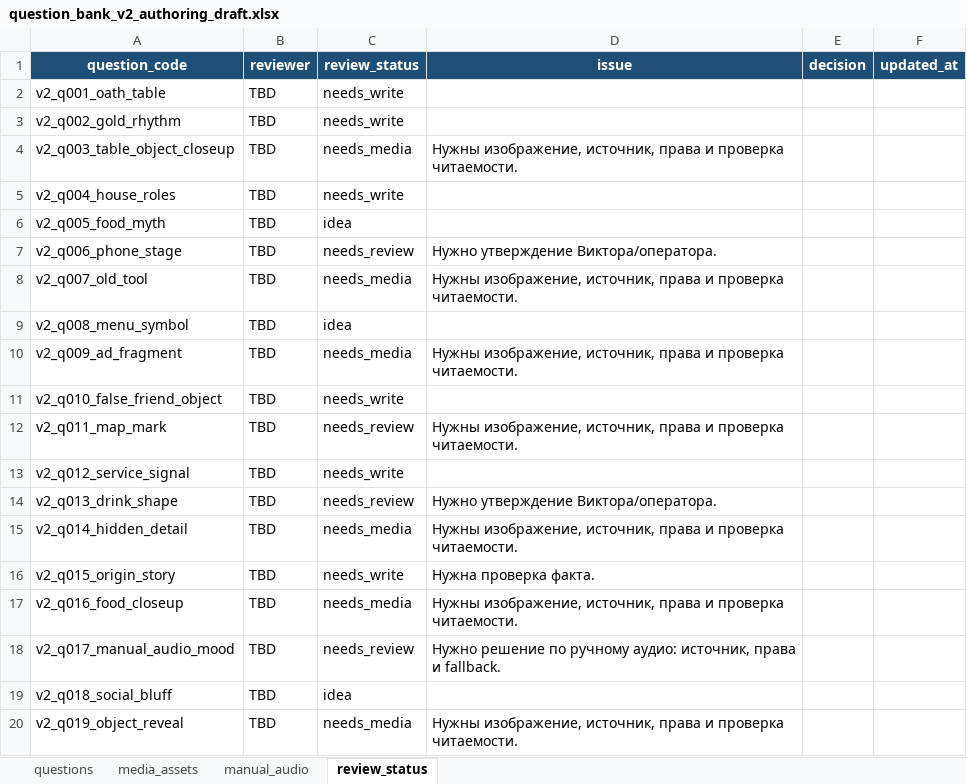
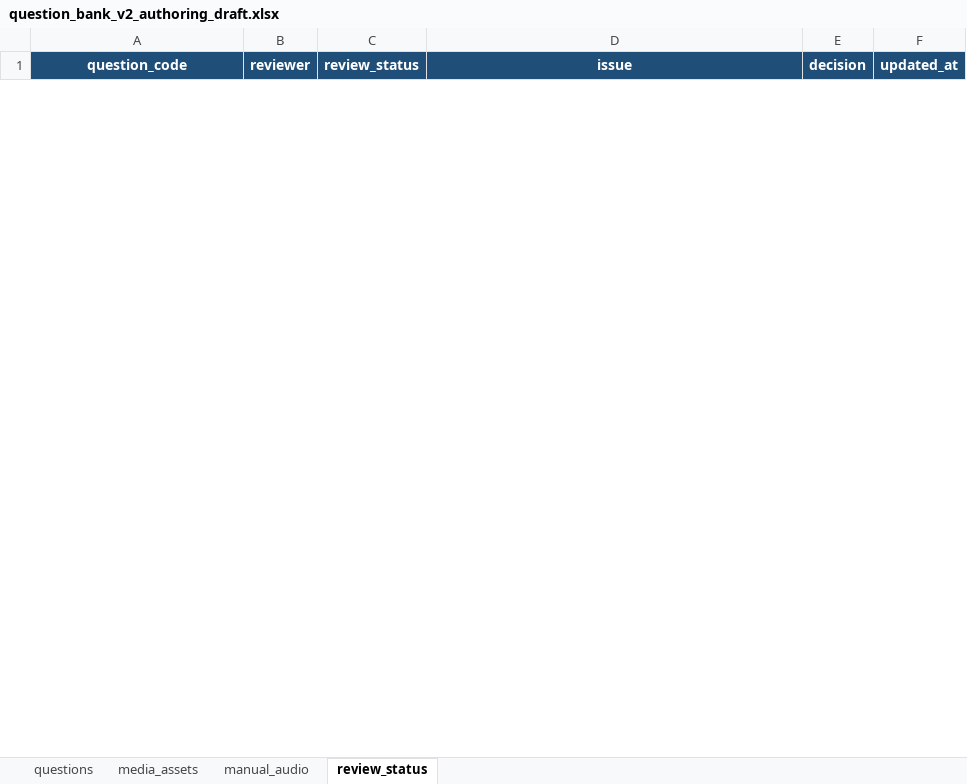
Before and after one commit to sobrabar45-droid/pristolov_mvp, an Excel workbook: docs/question_bank_v2/question_bank_v2_authoring_draft.xlsx, sheet review_status, drawn as a sheet; only a part is shown; values as stored, in another font and other column widths than the file's, no borders; removed rows and columns are numbered as before the commit, all else as after; the diff covers the shown part only; the diff names each change by its address in the sheet, - before the commit and + after, or states it on an @@ line.

```diff
--- a/docs/question_bank_v2/question_bank_v2_authoring_draft.xlsx (sheet review_status)
+++ b/docs/question_bank_v2/question_bank_v2_authoring_draft.xlsx (sheet review_status)
-row 2: v2_q001_oath_table | TBD | needs_write
-row 3: v2_q002_gold_rhythm | TBD | needs_write
-row 4: v2_q003_table_object_closeup | TBD | needs_media | Нужны изображение, источник, права и проверка читаемости.
-row 5: v2_q004_house_roles | TBD | needs_write
-row 6: v2_q005_food_myth | TBD | idea
-row 7: v2_q006_phone_stage | TBD | needs_review | Нужно утверждение Виктора/оператора.
-row 8: v2_q007_old_tool | TBD | needs_media | Нужны изображение, источник, права и проверка читаемости.
-row 9: v2_q008_menu_symbol | TBD | idea
-row 10: v2_q009_ad_fragment | TBD | needs_media | Нужны изображение, источник, права и проверка читаемости.
-row 11: v2_q010_false_friend_object | TBD | needs_write
-row 12: v2_q011_map_mark | TBD | needs_review | Нужны изображение, источник, права и проверка читаемости.
-row 13: v2_q012_service_signal | TBD | needs_write
-row 14: v2_q013_drink_shape | TBD | needs_review | Нужно утверждение Виктора/оператора.
-row 15: v2_q014_hidden_detail | TBD | needs_media | Нужны изображение, источник, права и проверка читаемости.
-row 16: v2_q015_origin_story | TBD | needs_write | Нужна проверка факта.
-row 17: v2_q016_food_closeup | TBD | needs_media | Нужны изображение, источник, права и проверка читаемости.
-row 18: v2_q017_manual_audio_mood | TBD | needs_review | Нужно решение по ручному аудио: источник, права и fallback.
-row 19: v2_q018_social_bluff | TBD | idea
-row 20: v2_q019_object_reveal | TBD | needs_media | Нужны изображение, источник, права и проверка читаемости.
```
Also changed, not shown: 48 added rows and 29 removed rows elsewhere in this sheet, sheet questions, sheet media_assets, sheet manual_audio, 2 other files.
